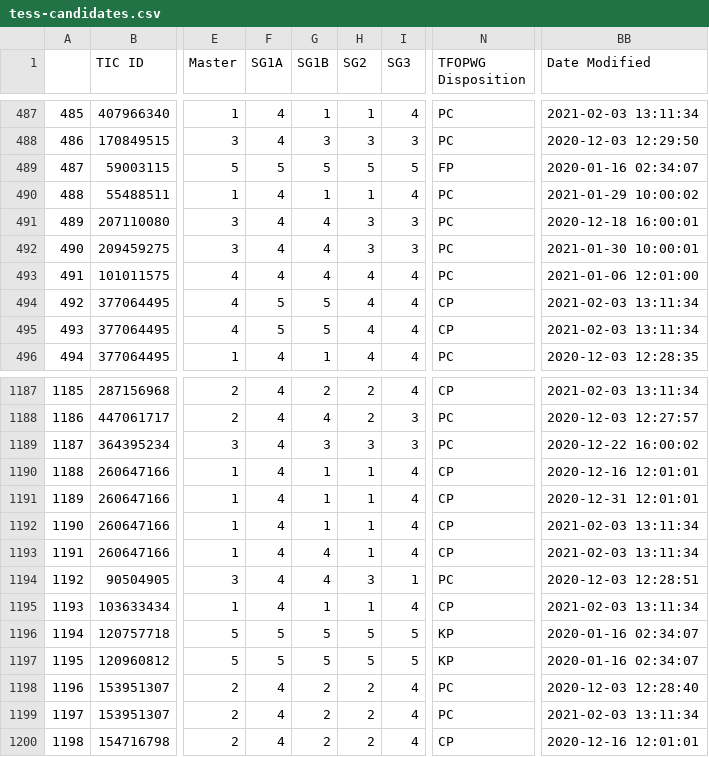
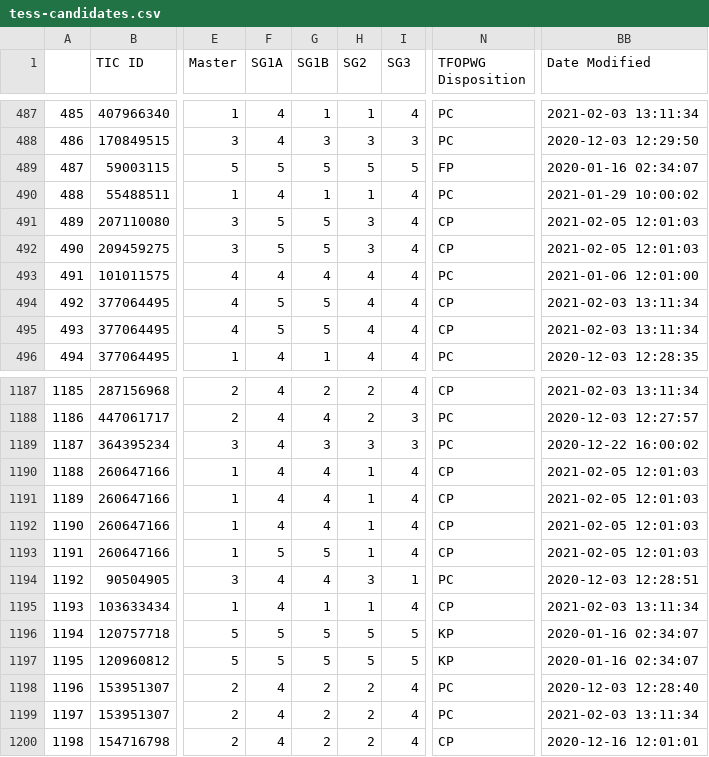
Before and after one commit to ruizhizhan/exoplots, a CSV file: data/tess-candidates.csv, drawn as a sheet; only a part is shown, gaps mark what is left out; the diff names each change by its address in the sheet, - before the commit and + after, or states it on an @@ line.

```diff
--- a/data/tess-candidates.csv
+++ b/data/tess-candidates.csv
-F491:F492 (SG1A): 4
+F491:F492 (SG1A): 5
-G491:G492 (SG1B): 4
+G491:G492 (SG1B): 5
-I491:I492 (SG3): 3
+I491:I492 (SG3): 4
-N491:N492 (TFOPWG Disposition): PC
+N491:N492 (TFOPWG Disposition): CP
-BB491 (Date Modified): 2020-12-18 16:00:01
+BB491 (Date Modified): 2021-02-05 12:01:03
-BB492 (Date Modified): 2021-01-30 10:00:01
+BB492 (Date Modified): 2021-02-05 12:01:03
-G1190:G1192 (SG1B): 1
+G1190:G1192 (SG1B): 4
-BB1190 (Date Modified): 2020-12-16 12:01:01
+BB1190 (Date Modified): 2021-02-05 12:01:03
-BB1191 (Date Modified): 2020-12-31 12:01:01
+BB1191 (Date Modified): 2021-02-05 12:01:03
-BB1192:BB1193 (Date Modified): 2021-02-03 13:11:34
+BB1192:BB1193 (Date Modified): 2021-02-05 12:01:03
-F1193 (SG1A): 4
+F1193 (SG1A): 5
-G1193 (SG1B): 4
+G1193 (SG1B): 5
```
Also changed, not shown: 3 other files.
